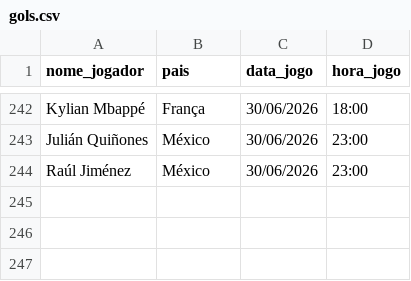
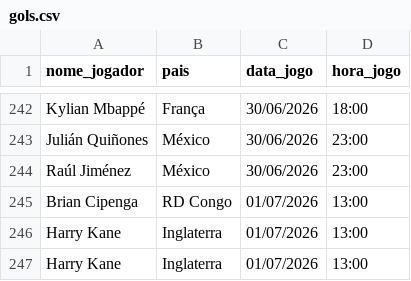
Before and after one commit to karenabecia/copa2026, a CSV file: gols.csv, drawn as a sheet; only a part is shown, gaps mark what is left out.

```diff
--- a/gols.csv
+++ b/gols.csv
@@ -244 +244,4 @@ Julián Quiñones;México;30/06/2026;23:00
 Raúl Jiménez;México;30/06/2026;23:00
+Brian Cipenga;RD Congo;01/07/2026;13:00
+Harry Kane;Inglaterra;01/07/2026;13:00
+Harry Kane;Inglaterra;01/07/2026;13:00
```
Also changed, not shown: 2 other files.
